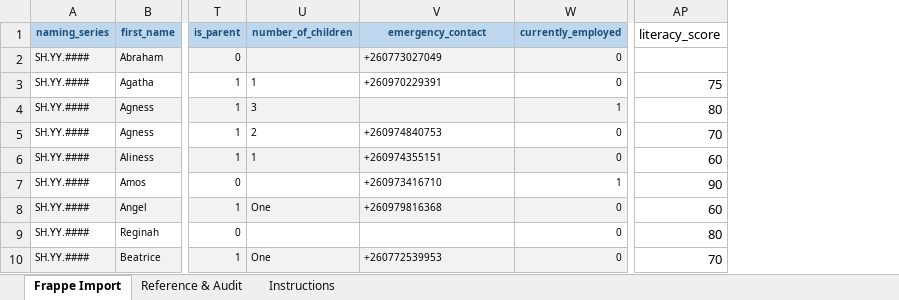
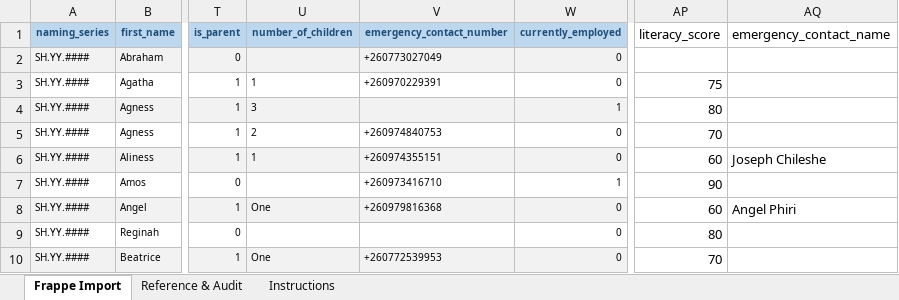
Before and after one commit to pestalozzi-international/skillshub_core, an Excel workbook: outputs/Cohort3_Student_Upload.xlsx, sheet Frappe Import, drawn as a sheet; only a part is shown, gaps mark what is left out; values as stored, in another font and other column widths than the file's, no borders; the diff names each change by its address in the sheet, - before the commit and + after, or states it on an @@ line.

```diff
--- a/outputs/Cohort3_Student_Upload.xlsx (sheet Frappe Import)
+++ b/outputs/Cohort3_Student_Upload.xlsx (sheet Frappe Import)
+column AQ (emergency_contact_name), rows 6-8: Joseph Chileshe |  | Angel Phiri
-V1: emergency_contact
+V1: emergency_contact_number
```
Also changed, not shown: 1 other file.
